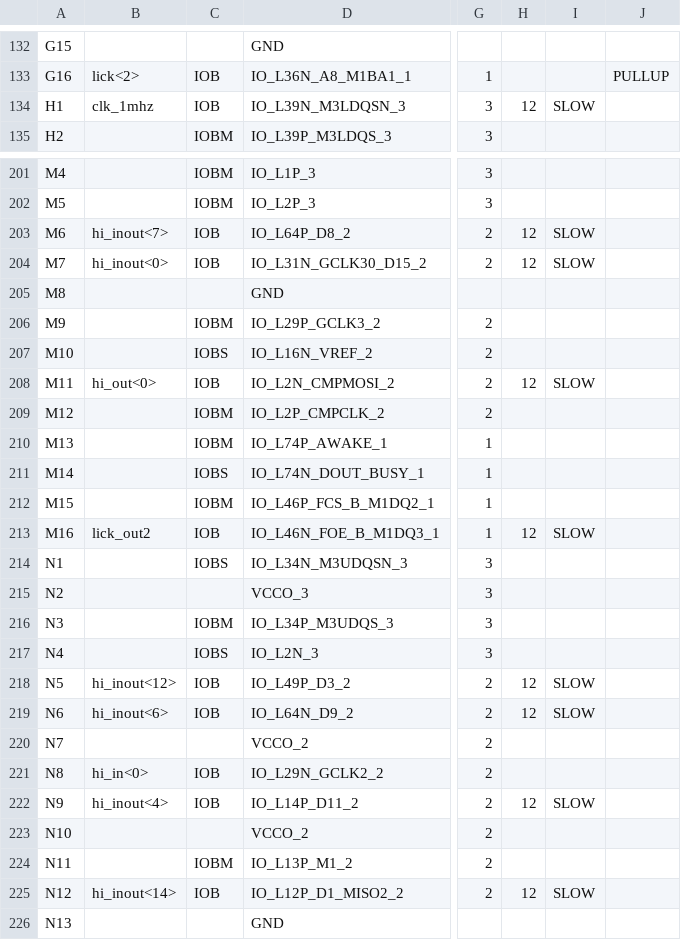
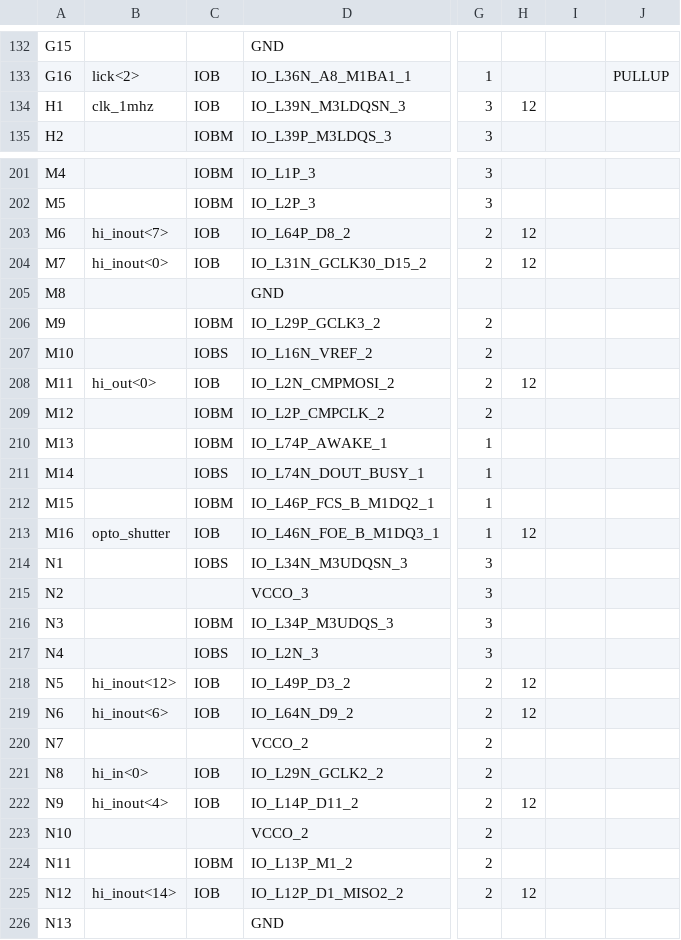
Before and after one commit to kimtonyhyun/plusmaze_verilog, a CSV file: toplevel_pad.csv, drawn as a sheet; only a part is shown, gaps mark what is left out; the diff covers the shown part only; the diff names each change by its address in the sheet, - before the commit and + after, or states it on an @@ line.

Commit message:
Opto enabled

```diff
--- a/toplevel_pad.csv
+++ b/toplevel_pad.csv
-I134: SLOW
+I134: (empty)
-I203:I204: SLOW
+I203:I204: (empty)
-I208: SLOW
+I208: (empty)
-B213: lick_out2
+B213: opto_shutter
-I213: SLOW
+I213: (empty)
-I218:I219: SLOW
+I218:I219: (empty)
-I222: SLOW
+I222: (empty)
-I225: SLOW
+I225: (empty)
```
Also changed, not shown: 36 edited cells elsewhere in this file, 52 other files.
